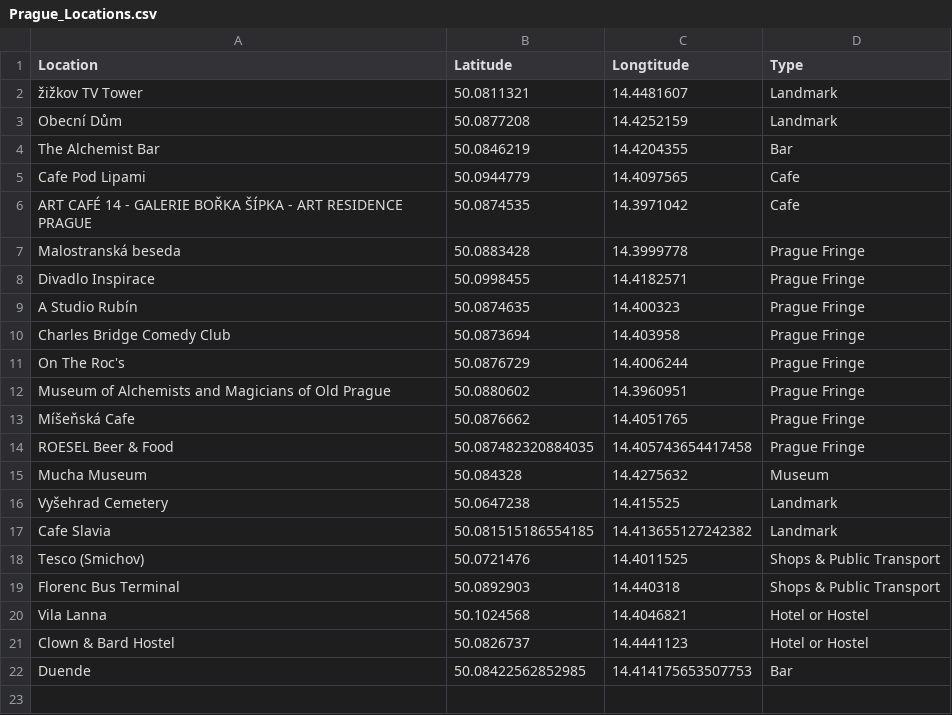
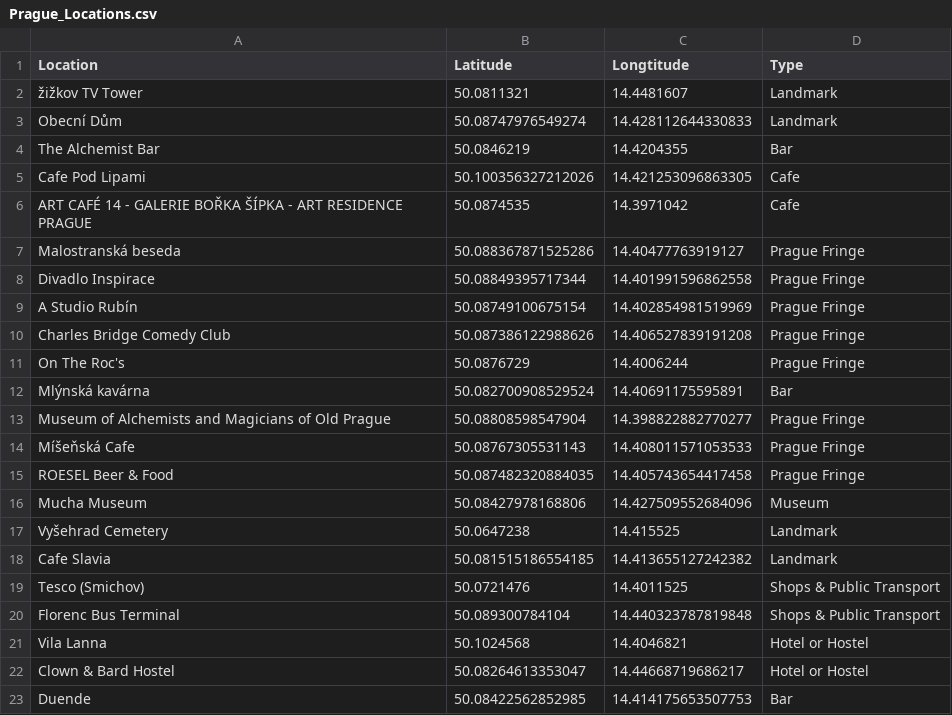
Before and after one commit to DragonflyStats/dragonflystats.github.io, a CSV file: Maps/Prague/Prague_Locations.csv, drawn as a sheet.

Commit message:
Update Prague_Locations.csv

```diff
--- a/Maps/Prague/Prague_Locations.csv
+++ b/Maps/Prague/Prague_Locations.csv
@@ -2,15 +2,16 @@ Location,Latitude,Longtitude,Type
 žižkov TV Tower,50.0811321,14.4481607,Landmark
-Obecní Dům,50.0877208,14.4252159,Landmark
+Obecní Dům,50.08747976549274, 14.428112644330833,Landmark
 The Alchemist Bar,50.0846219,14.4204355,Bar
-Cafe Pod Lipami,50.0944779,14.4097565,Cafe
+Cafe Pod Lipami,50.100356327212026,14.421253096863305,Cafe
 ART CAFÉ 14 - GALERIE BOŘKA ŠÍPKA - ART RESIDENCE PRAGUE,50.0874535,14.3971042,Cafe
-Malostranská beseda,50.0883428,14.3999778,Prague Fringe
-Divadlo Inspirace,50.0998455,14.4182571,Prague Fringe
-A Studio Rubín,50.0874635,14.400323,Prague Fringe
-Charles Bridge Comedy Club,50.0873694,14.403958,Prague Fringe
+Malostranská beseda,50.088367871525286,14.40477763919127,Prague Fringe
+Divadlo Inspirace,50.08849395717344,14.401991596862558,Prague Fringe
+A Studio Rubín,50.08749100675154,14.402854981519969,Prague Fringe
+Charles Bridge Comedy Club,50.087386122988626,14.406527839191208,Prague Fringe
 On The Roc's,50.0876729,14.4006244,Prague Fringe
-Museum of Alchemists and Magicians of Old Prague,50.0880602,14.3960951,Prague Fringe
-Míšeňská Cafe,50.0876662,14.4051765,Prague Fringe
+Mlýnská kavárna,50.082700908529524, 14.40691175595891,Bar
+Museum of Alchemists and Magicians of Old Prague,50.08808598547904,14.398822882770277,Prague Fringe
+Míšeňská Cafe,50.08767305531143,14.408011571053533,Prague Fringe
 ROESEL Beer & Food,50.087482320884035, 14.405743654417458,Prague Fringe
-Mucha Museum,50.084328,14.4275632,Museum
+Mucha Museum,50.08427978168806,14.427509552684096,Museum
 Vyšehrad Cemetery,50.0647238,14.415525,Landmark
@@ -18,5 +19,5 @@ Cafe Slavia,50.081515186554185, 14.413655127242382,Landmark
 Tesco (Smichov),50.0721476,14.4011525,Shops & Public Transport
-Florenc Bus Terminal,50.0892903,14.440318,Shops & Public Transport
+Florenc Bus Terminal,50.089300784104,14.440323787819848,Shops & Public Transport
 Vila Lanna,50.1024568,14.4046821,Hotel or Hostel
-Clown & Bard Hostel,50.0826737,14.4441123,Hotel or Hostel
+Clown & Bard Hostel,50.08264613353047,14.44668719686217,Hotel or Hostel
 Duende,50.08422562852985, 14.414175653507753,Bar
```
